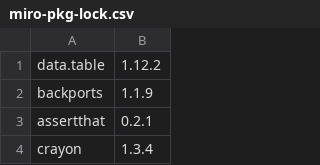
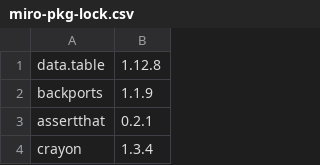
Before and after one commit to GAMS-dev/miro, a CSV file: src/miro-pkg-lock.csv, drawn as a sheet; only a part is shown.

Commit message:
Bump data.table version as old one seems to be gone

```diff
--- a/src/miro-pkg-lock.csv
+++ b/src/miro-pkg-lock.csv
@@ -1,2 +1,2 @@
-data.table, 1.12.2
+data.table, 1.12.8
 backports, 1.1.9
```
